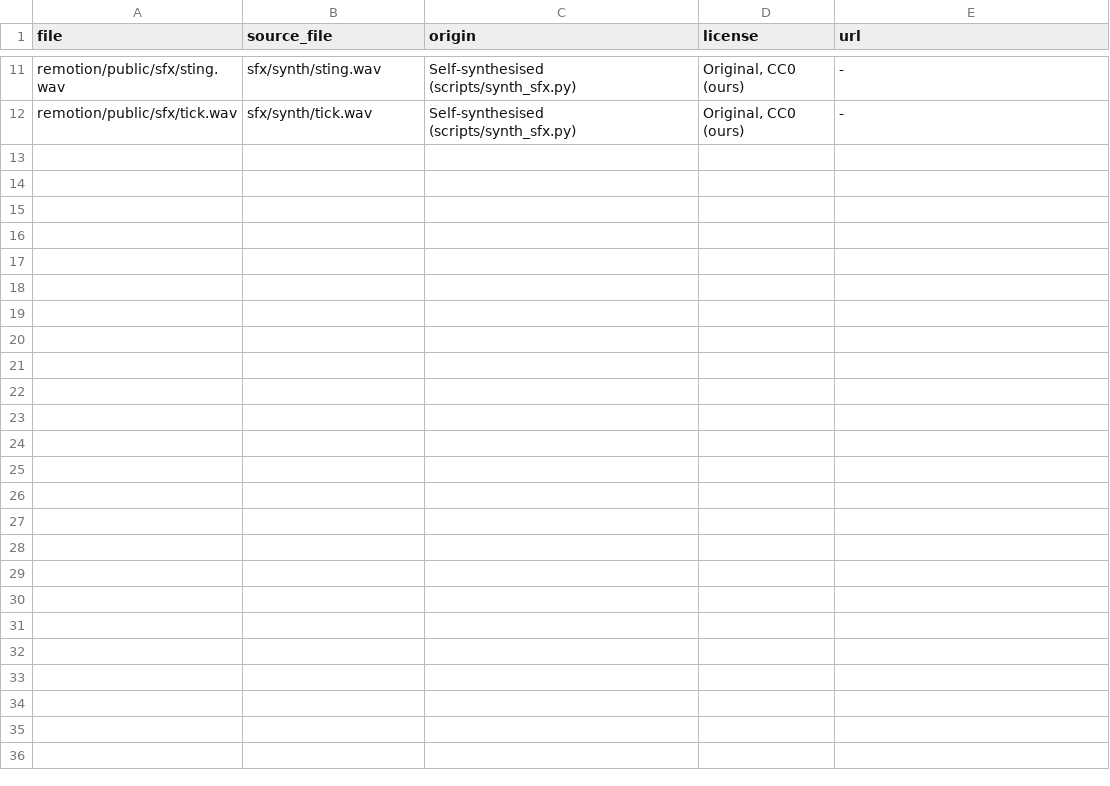
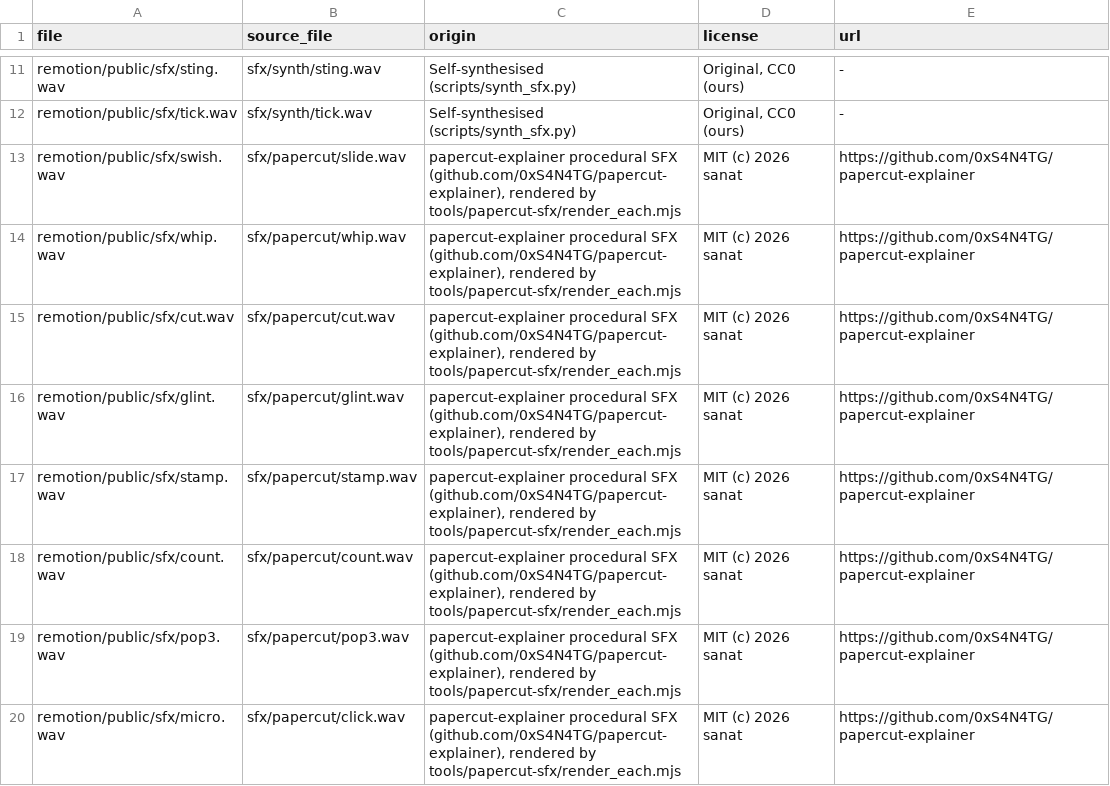
Before and after one commit to felipefscalco/thats-the-mechanism, a CSV file: sfx/CREDITS.csv, drawn as a sheet; only a part is shown, gaps mark what is left out.

Commit message:
Round 3-4 Remotion kit: depth/parallax, 3D hero, TitleHook, ProofCard, backdrops, papercut SFX, upgraded Elevator rig

```diff
--- a/sfx/CREDITS.csv
+++ b/sfx/CREDITS.csv
@@ -12 +12,9 @@ remotion/public/sfx/sting.wav,sfx/synth/sting.wav,Self-synthesised (scripts/synt
 remotion/public/sfx/tick.wav,sfx/synth/tick.wav,Self-synthesised (scripts/synth_sfx.py),"Original, CC0 (ours)",-
+remotion/public/sfx/swish.wav,sfx/papercut/slide.wav,"papercut-explainer procedural SFX (github.com/0xS4N4TG/papercut-explainer), rendered by tools/papercut-sfx/render_each.mjs",MIT (c) 2026 sanat,https://github.com/0xS4N4TG/papercut-explainer
+remotion/public/sfx/whip.wav,sfx/papercut/whip.wav,"papercut-explainer procedural SFX (github.com/0xS4N4TG/papercut-explainer), rendered by tools/papercut-sfx/render_each.mjs",MIT (c) 2026 sanat,https://github.com/0xS4N4TG/papercut-explainer
+remotion/public/sfx/cut.wav,sfx/papercut/cut.wav,"papercut-explainer procedural SFX (github.com/0xS4N4TG/papercut-explainer), rendered by tools/papercut-sfx/render_each.mjs",MIT (c) 2026 sanat,https://github.com/0xS4N4TG/papercut-explainer
+remotion/public/sfx/glint.wav,sfx/papercut/glint.wav,"papercut-explainer procedural SFX (github.com/0xS4N4TG/papercut-explainer), rendered by tools/papercut-sfx/render_each.mjs",MIT (c) 2026 sanat,https://github.com/0xS4N4TG/papercut-explainer
+remotion/public/sfx/stamp.wav,sfx/papercut/stamp.wav,"papercut-explainer procedural SFX (github.com/0xS4N4TG/papercut-explainer), rendered by tools/papercut-sfx/render_each.mjs",MIT (c) 2026 sanat,https://github.com/0xS4N4TG/papercut-explainer
+remotion/public/sfx/count.wav,sfx/papercut/count.wav,"papercut-explainer procedural SFX (github.com/0xS4N4TG/papercut-explainer), rendered by tools/papercut-sfx/render_each.mjs",MIT (c) 2026 sanat,https://github.com/0xS4N4TG/papercut-explainer
+remotion/public/sfx/pop3.wav,sfx/papercut/pop3.wav,"papercut-explainer procedural SFX (github.com/0xS4N4TG/papercut-explainer), rendered by tools/papercut-sfx/render_each.mjs",MIT (c) 2026 sanat,https://github.com/0xS4N4TG/papercut-explainer
+remotion/public/sfx/micro.wav,sfx/papercut/click.wav,"papercut-explainer procedural SFX (github.com/0xS4N4TG/papercut-explainer), rendered by tools/papercut-sfx/render_each.mjs",MIT (c) 2026 sanat,https://github.com/0xS4N4TG/papercut-explainer
```
Also changed, not shown: 43 other files.
